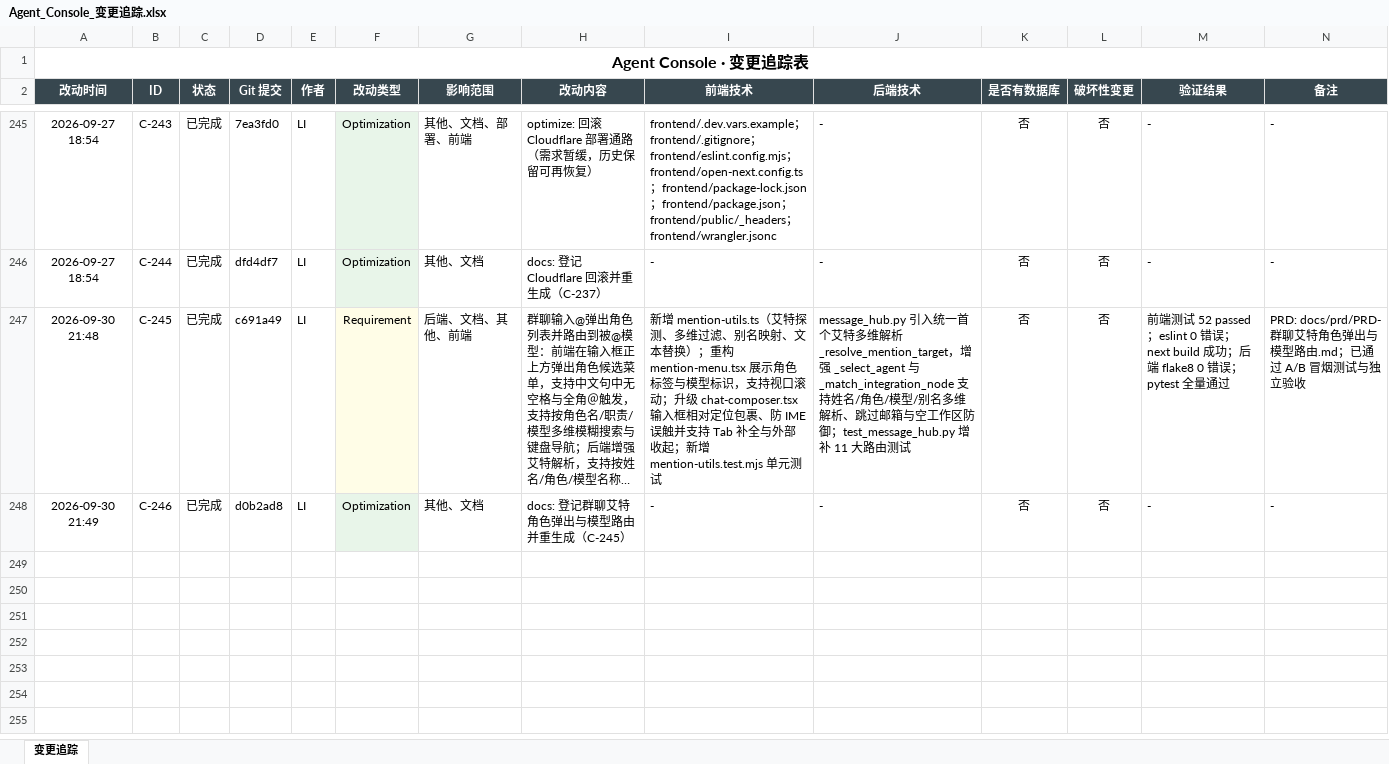
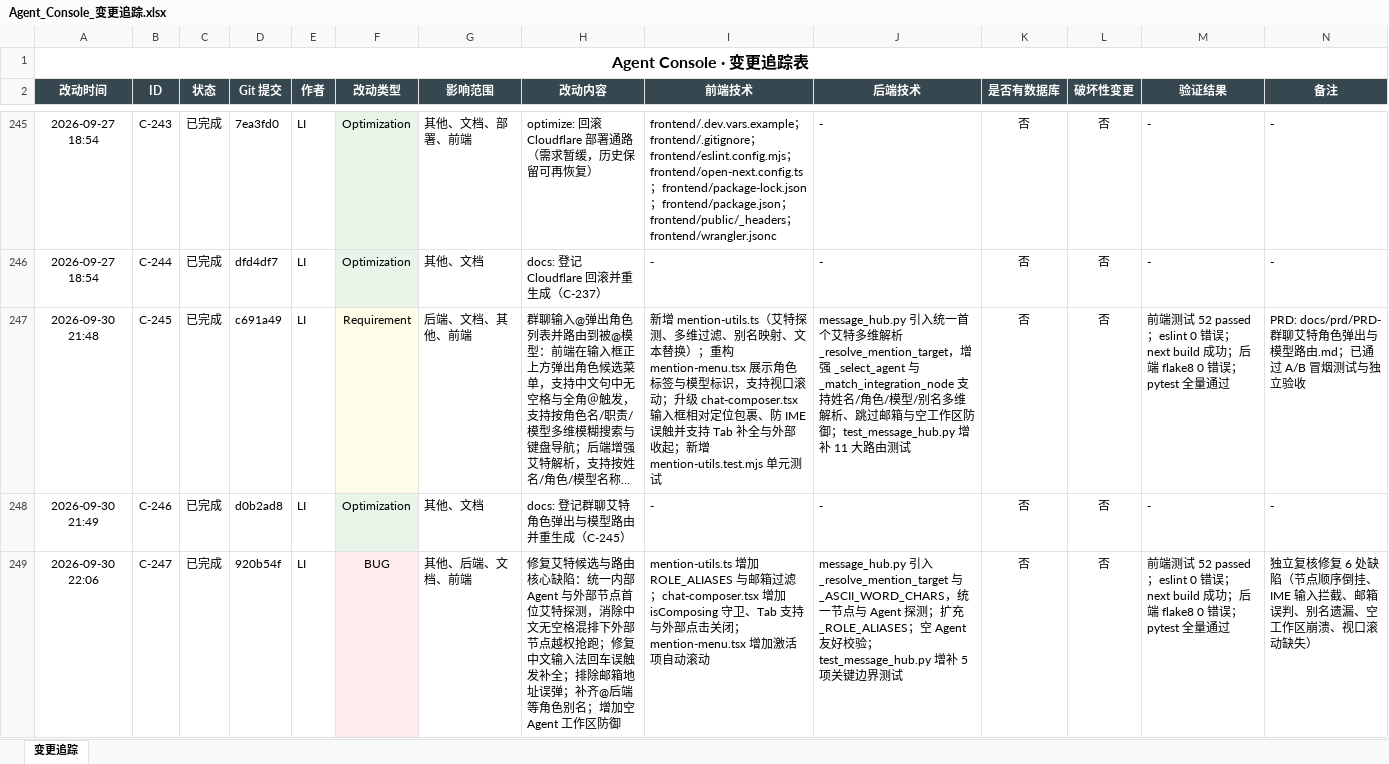
Before and after one commit to liwe123/Agent-Togterher, an Excel workbook: docs/Agent_Console_变更追踪.xlsx, sheet 变更追踪, drawn as a sheet; only a part is shown, gaps mark what is left out; long unchanged cells end in …; values as stored, in another font and other column widths than the file's, no borders; the diff names each change by its address in the sheet, - before the commit and + after, or states it on an @@ line.

```diff
--- a/docs/Agent_Console_变更追踪.xlsx (sheet 变更追踪)
+++ b/docs/Agent_Console_变更追踪.xlsx (sheet 变更追踪)
+row 249: 2026-09-30 22:06 | C-247 | 已完成 | 920b54f | LI | BUG | 其他、后端、文档、前端 | 修复艾特候选与路由核心缺陷：统一内部 Agent 与外部节点首位艾特探测，消除中文无空格混排下外部节点越权抢跑；修复中文输入法回车误触发补全；排除邮箱地址误弹；补齐@后端等角色别名；增加空 Agent 工作区防御 | mention-utils.ts 增加 ROLE_ALIASES 与邮箱过滤；chat-composer.tsx 增加 isComposing 守卫、Tab 支持与外部点击关闭；mention-menu.tsx 增加激活项自动滚动 | message_hub.py 引入 _resolve_mention_target 与 _ASCII_WORD_CHARS，统一节点与 Agent 探测；扩充 _ROLE_ALIASES；空 Agent 友好校验；test_message_hub.py 增补 5 项关键边界测试 | 否 | 否 | 前端测试 52 passed；eslint 0 错误；next build 成功；后端 flake8 0 错误；pytest 全量通过 | 独立复核修复 6 处缺陷（节点顺序倒挂、IME 输入拦截、邮箱误判、别名遗漏、空工作区崩溃、视口滚动缺失）
```
Also changed, not shown: 3 other files.
